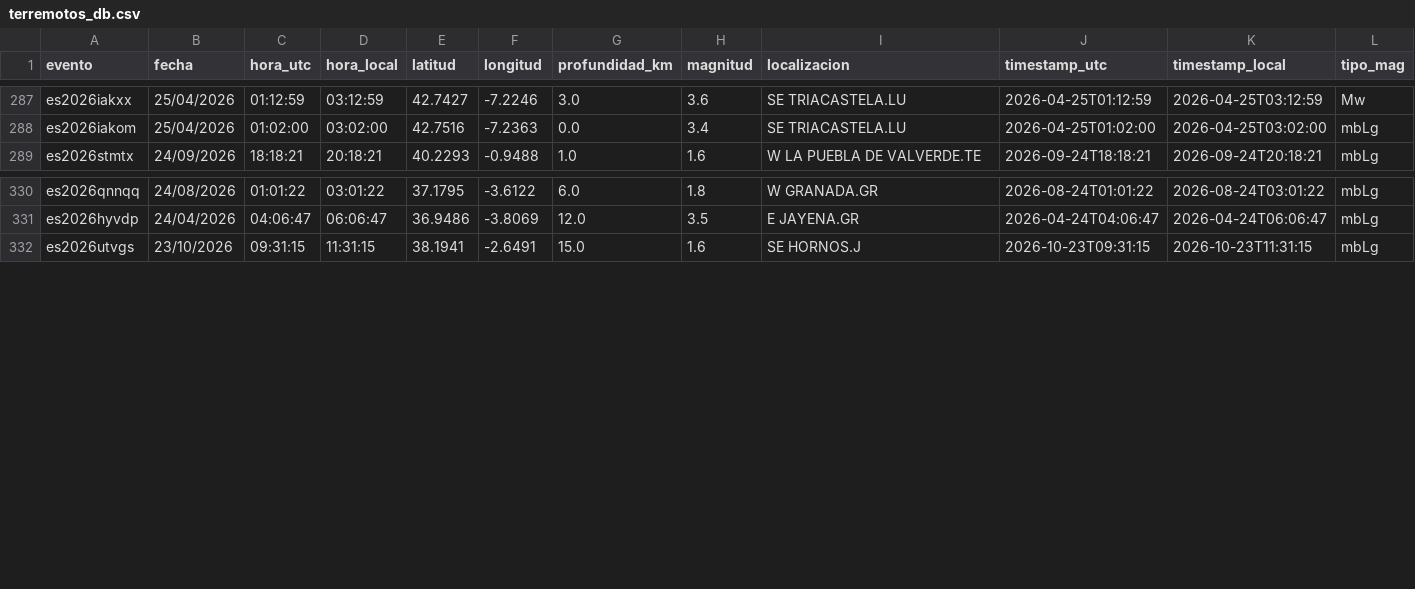
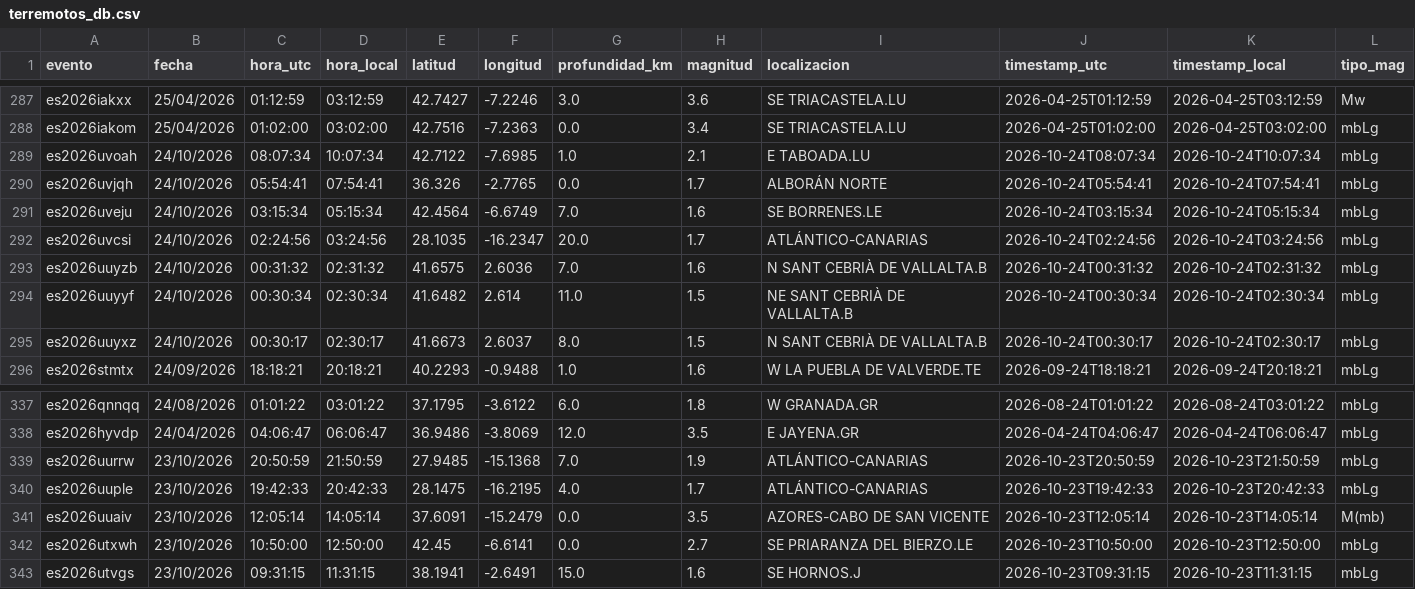
Before and after one commit to rodrigo-j-goncalves/terremotos-dashboard, a CSV file: terremotos_db.csv, drawn as a sheet; only a part is shown, gaps mark what is left out; rows hold the shown columns only; the diff names each change by its address in the sheet, - before the commit and + after, or states it on an @@ line.

```diff
--- a/terremotos_db.csv
+++ b/terremotos_db.csv
+row 289: es2026uvoah | 24/10/2026 | 08:07:34 | 10:07:34 | 42.7122 | -7.6985 | 1.0 | 2.1 | E TABOADA.LU | 2026-10-24T08:07:34 | 2026-10-24T10:07:34 | mbLg
+row 290: es2026uvjqh | 24/10/2026 | 05:54:41 | 07:54:41 | 36.326 | -2.7765 | 0.0 | 1.7 | ALBORÁN NORTE | 2026-10-24T05:54:41 | 2026-10-24T07:54:41 | mbLg
+row 291: es2026uveju | 24/10/2026 | 03:15:34 | 05:15:34 | 42.4564 | -6.6749 | 7.0 | 1.6 | SE BORRENES.LE | 2026-10-24T03:15:34 | 2026-10-24T05:15:34 | mbLg
+row 292: es2026uvcsi | 24/10/2026 | 02:24:56 | 03:24:56 | 28.1035 | -16.2347 | 20.0 | 1.7 | ATLÁNTICO-CANARIAS | 2026-10-24T02:24:56 | 2026-10-24T03:24:56 | mbLg
+row 293: es2026uuyzb | 24/10/2026 | 00:31:32 | 02:31:32 | 41.6575 | 2.6036 | 7.0 | 1.6 | N SANT CEBRIÀ DE VALLALTA.B | 2026-10-24T00:31:32 | 2026-10-24T02:31:32 | mbLg
+row 294: es2026uuyyf | 24/10/2026 | 00:30:34 | 02:30:34 | 41.6482 | 2.614 | 11.0 | 1.5 | NE SANT CEBRIÀ DE VALLALTA.B | 2026-10-24T00:30:34 | 2026-10-24T02:30:34 | mbLg
+row 295: es2026uuyxz | 24/10/2026 | 00:30:17 | 02:30:17 | 41.6673 | 2.6037 | 8.0 | 1.5 | N SANT CEBRIÀ DE VALLALTA.B | 2026-10-24T00:30:17 | 2026-10-24T02:30:17 | mbLg
+row 339: es2026uurrw | 23/10/2026 | 20:50:59 | 21:50:59 | 27.9485 | -15.1368 | 7.0 | 1.9 | ATLÁNTICO-CANARIAS | 2026-10-23T20:50:59 | 2026-10-23T21:50:59 | mbLg
+row 340: es2026uuple | 23/10/2026 | 19:42:33 | 20:42:33 | 28.1475 | -16.2195 | 4.0 | 1.7 | ATLÁNTICO-CANARIAS | 2026-10-23T19:42:33 | 2026-10-23T20:42:33 | mbLg
+row 341: es2026uuaiv | 23/10/2026 | 12:05:14 | 14:05:14 | 37.6091 | -15.2479 | 0.0 | 3.5 | AZORES-CABO DE SAN VICENTE | 2026-10-23T12:05:14 | 2026-10-23T14:05:14 | M(mb)
+row 342: es2026utxwh | 23/10/2026 | 10:50:00 | 12:50:00 | 42.45 | -6.6141 | 0.0 | 2.7 | SE PRIARANZA DEL BIERZO.LE | 2026-10-23T10:50:00 | 2026-10-23T12:50:00 | mbLg
```
